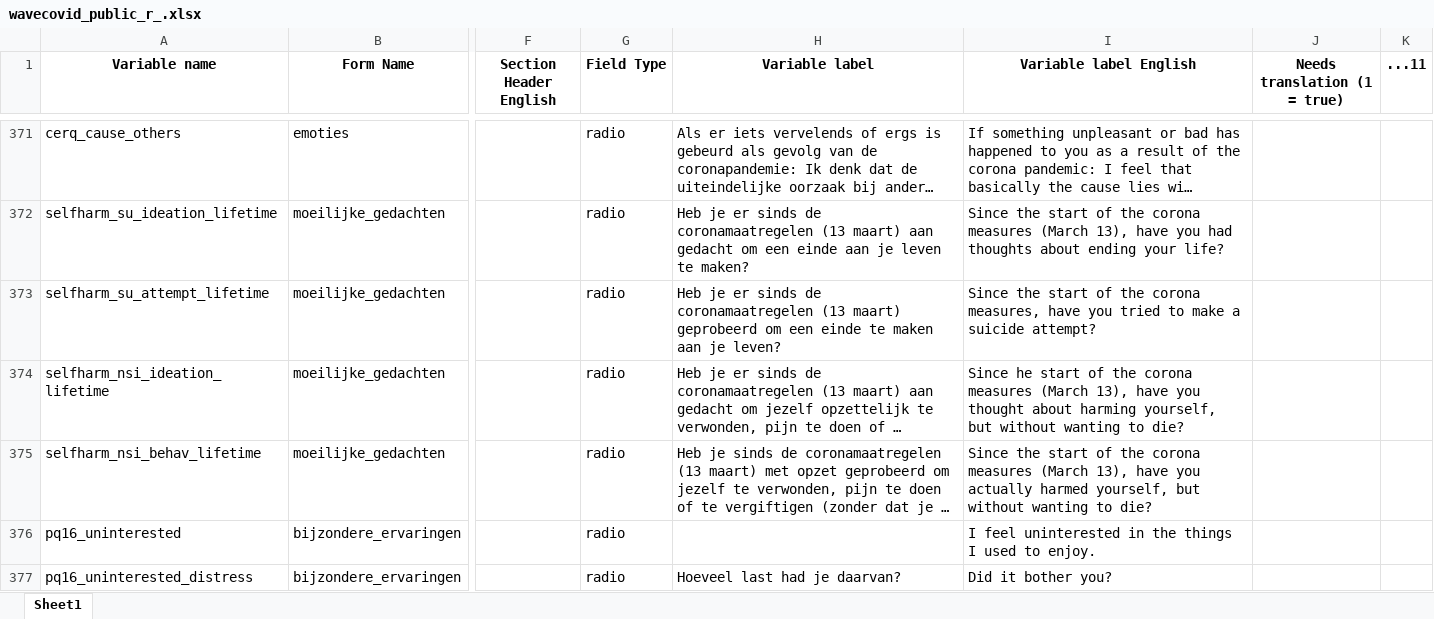
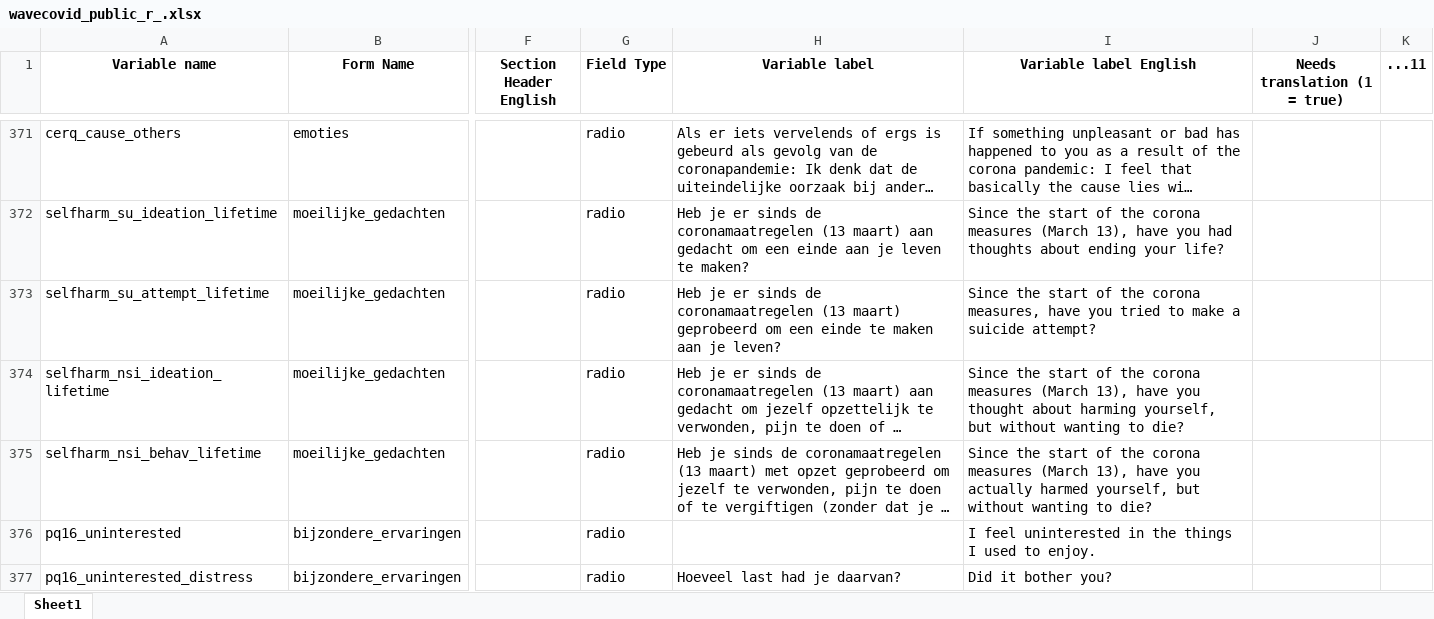
Before and after one commit to benjsimsa/SIGMA-Interactive-Codebook, an Excel workbook: wavecovid_public_r_.xlsx, sheet Sheet1, drawn as a sheet; only a part is shown, gaps mark what is left out; long unchanged cells end in …; values as stored, in another font and other column widths than the file's, no borders; the diff names each change by its address in the sheet, - before the commit and + after, or states it on an @@ line.

```diff
--- a/wavecovid_public_r_.xlsx (sheet Sheet1)
+++ b/wavecovid_public_r_.xlsx (sheet Sheet1)
-I374 (Variable label English): Since he start of…
+I374 (Variable label English): Since the start of…
```
Also changed, not shown: wave2_public_r.xlsx, wave2_public_r_.xlsx, 7 other files.
